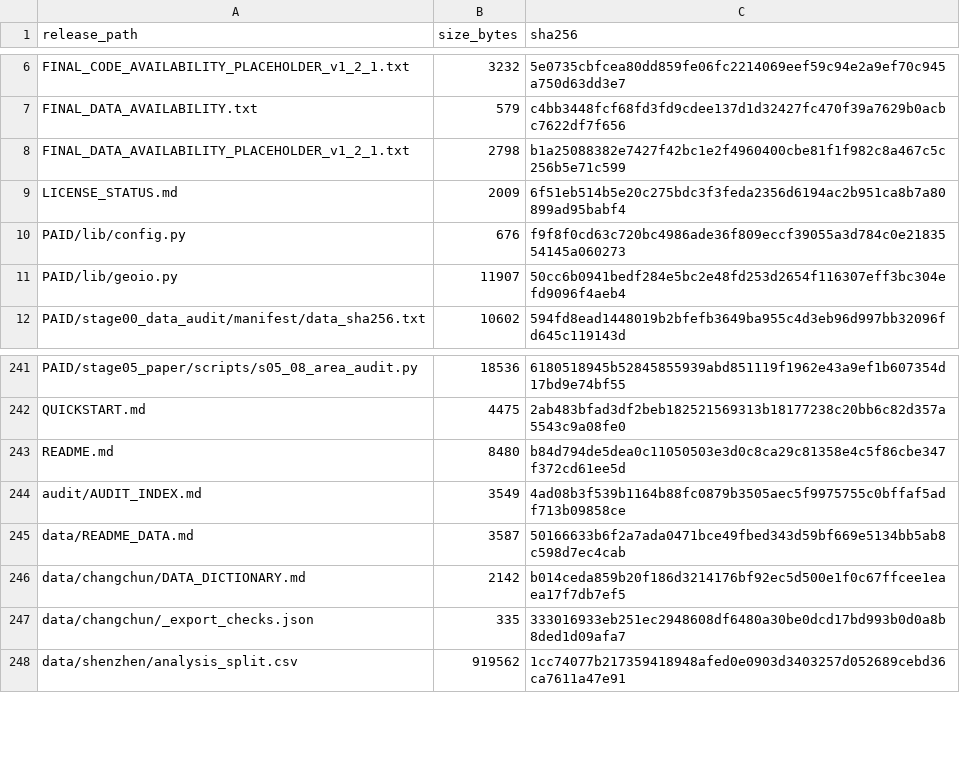
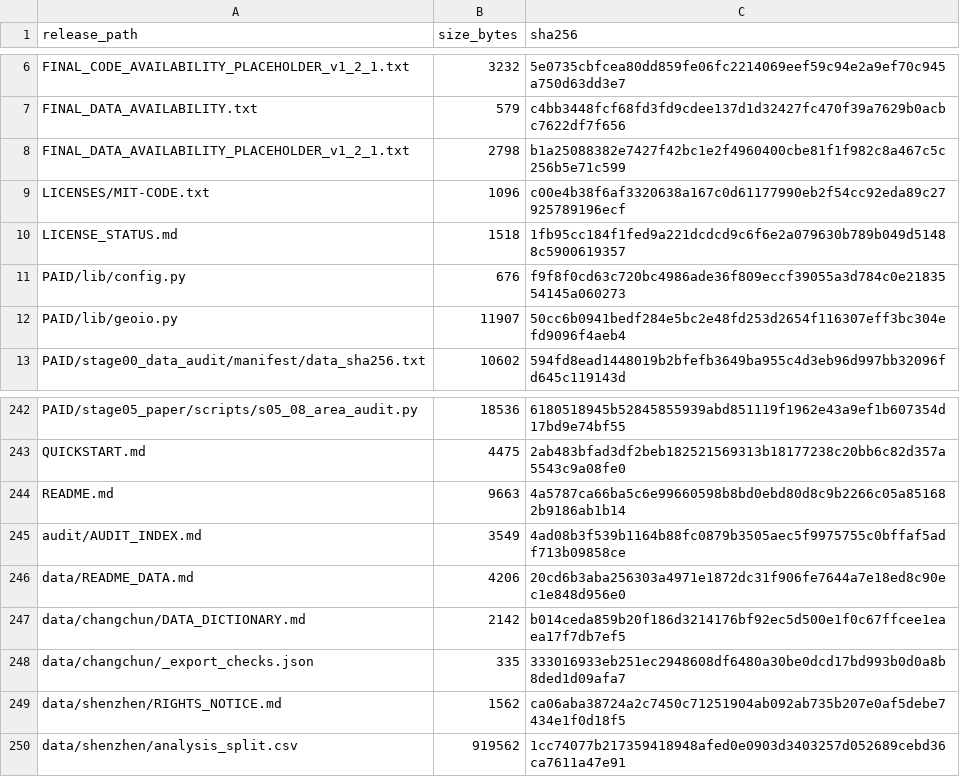
Before and after one commit to zhengquanyi729-ux/paid-shenzhen-lst-reproducibility, a CSV file: MANIFEST_SHA256.csv, drawn as a sheet; only a part is shown, gaps mark what is left out; the diff covers the shown part only.

Commit message:
Implement mixed licensing and rights documentation
License author-owned source code under MIT while documenting file-specific rights for Shenzhen data, OpenStreetMap-derived material, figures, manuscripts, and restricted Changchun data.

```diff
--- a/MANIFEST_SHA256.csv
+++ b/MANIFEST_SHA256.csv
@@ -8,3 +8,4 @@ FINAL_DATA_AVAILABILITY.txt,579,c4bb3448fcf68fd3fd9cdee137d1d32427fc470f39a7629b
 FINAL_DATA_AVAILABILITY_PLACEHOLDER_v1_2_1.txt,2798,b1a25088382e7427f42bc1e2f4960400cbe81f1f982c8a467c5c256b5e71c599
-LICENSE_STATUS.md,2009,6f51eb514b5e20c275bdc3f3feda2356d6194ac2b951ca8b7a80899ad95babf4
+LICENSES/MIT-CODE.txt,1096,c00e4b38f6af3320638a167c0d61177990eb2f54cc92eda89c27925789196ecf
+LICENSE_STATUS.md,1518,1fb95cc184f1fed9a221dcdcd9c6f6e2a079630b789b049d51488c5900619357
 PAID/lib/config.py,676,f9f8f0cd63c720bc4986ade36f809eccf39055a3d784c0e2183554145a060273
@@ -242,7 +243,8 @@ PAID/stage05_paper/scripts/s05_08_area_audit.py,18536,6180518945b52845855939abd8
 QUICKSTART.md,4475,2ab483bfad3df2beb182521569313b18177238c20bb6c82d357a5543c9a08fe0
-README.md,8480,b84d794de5dea0c11050503e3d0c8ca29c81358e4c5f86cbe347f372cd61ee5d
+README.md,9663,4a5787ca66ba5c6e99660598b8bd0ebd80d8c9b2266c05a851682b9186ab1b14
 audit/AUDIT_INDEX.md,3549,4ad08b3f539b1164b88fc0879b3505aec5f9975755c0bffaf5adf713b09858ce
-data/README_DATA.md,3587,50166633b6f2a7ada0471bce49fbed343d59bf669e5134bb5ab8c598d7ec4cab
+data/README_DATA.md,4206,20cd6b3aba256303a4971e1872dc31f906fe7644a7e18ed8c90ec1e848d956e0
 data/changchun/DATA_DICTIONARY.md,2142,b014ceda859b20f186d3214176bf92ec5d500e1f0c67ffcee1eaea17f7db7ef5
 data/changchun/_export_checks.json,335,333016933eb251ec2948608df6480a30be0dcd17bd993b0d0a8b8ded1d09afa7
+data/shenzhen/RIGHTS_NOTICE.md,1562,ca06aba38724a2c7450c71251904ab092ab735b207e0af5debe7434e1f0d18f5
 data/shenzhen/analysis_split.csv,919562,1cc74077b217359418948afed0e0903d3403257d052689cebd36ca7611a47e91
```
Also changed, not shown: 11 added rows and 2 edited cells elsewhere in this file, 17 other files.
